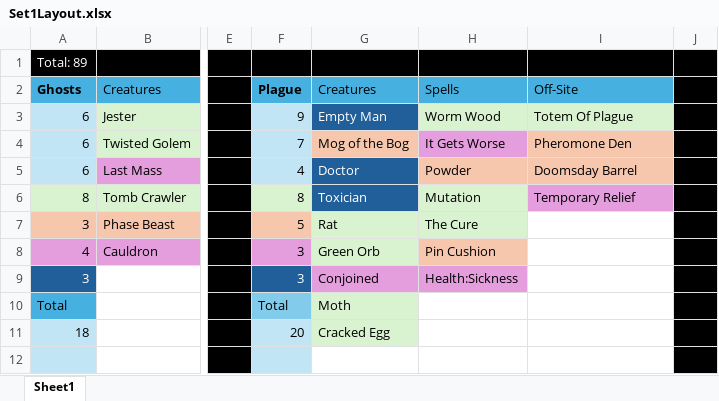
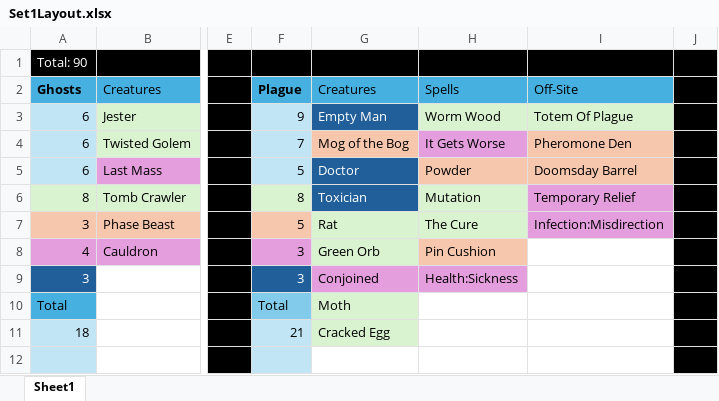
Before and after one commit to dotspak/CardGame, an Excel workbook: Set1Layout.xlsx, sheet Sheet1, drawn as a sheet; only a part is shown, gaps mark what is left out; values as stored, in another font and other column widths than the file's, no borders; the diff names each change by its address in the sheet, - before the commit and + after, or states it on an @@ line.

```diff
--- a/Set1Layout.xlsx (sheet Sheet1)
+++ b/Set1Layout.xlsx (sheet Sheet1)
-A1: Total: 89
+A1: Total: 90
-F5: 4
+F5: 5
-I7: (empty)
+I7: Infection:Misdirection
-I7 fill: none
+I7 fill: #E59EDD
-F11: 20
+F11: 21
```
Also changed, not shown: 14 other files.
